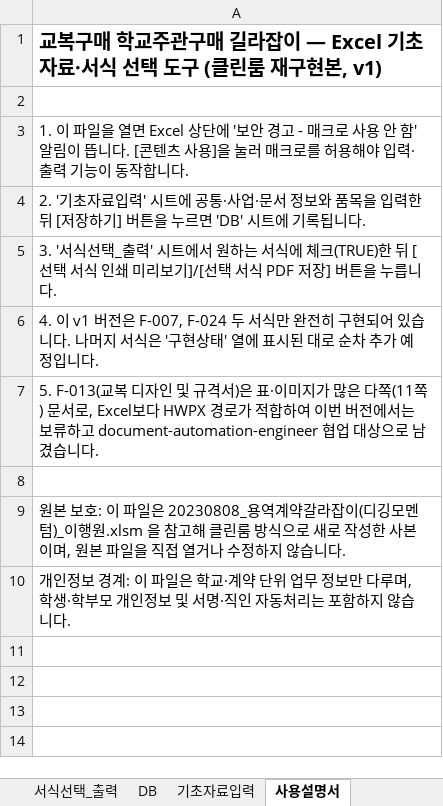
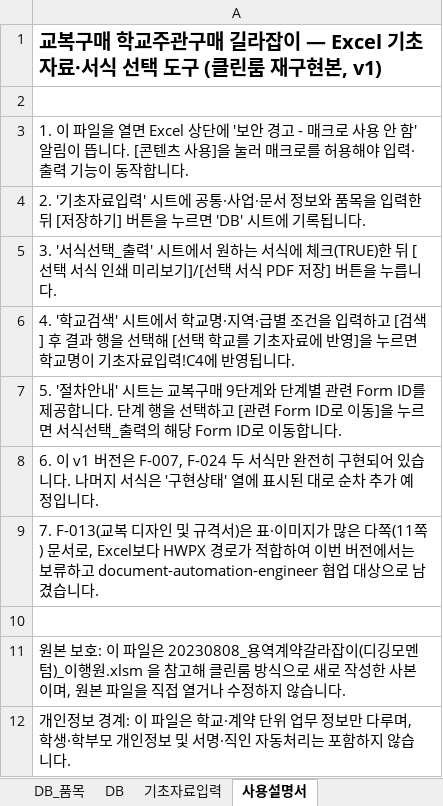
Before and after one commit to cic8822-cpu/manual_jounbuk, an Excel workbook: artifacts/excel/교복구매_길라잡이_Excel_v1.xlsm, sheet 사용설명서, drawn as a sheet; values as stored, in another font and other column widths than the file's, no borders; the diff names each change by its address in the sheet, - before the commit and + after, or states it on an @@ line.

```diff
--- a/artifacts/excel/교복구매_길라잡이_Excel_v1.xlsm (sheet 사용설명서)
+++ b/artifacts/excel/교복구매_길라잡이_Excel_v1.xlsm (sheet 사용설명서)
-A6: 4. 이 v1 버전은 F-007, F-024 두 서식만 완전히 구현되어 있습니다. 나머지 서식은 '구현상태' 열에 표시된 대로 순차 추가 예정입니다.
+A6: 4. '학교검색' 시트에서 학교명·지역·급별 조건을 입력하고 [검색] 후 결과 행을 선택해 [선택 학교를 기초자료에 반영]을 누르면 학교명이 기초자료입력!C4에 반영됩니다.
-A7: 5. F-013(교복 디자인 및 규격서)은 표·이미지가 많은 다쪽(11쪽) 문서로, Excel보다 HWPX 경로가 적합하여 이번 버전에서는 보류하고 document-automation-engineer 협업 대상으로 남겼습니다.
+A7: 5. '절차안내' 시트는 교복구매 9단계와 단계별 관련 Form ID를 제공합니다. 단계 행을 선택하고 [관련 Form ID로 이동]을 누르면 서식선택_출력의 해당 Form ID로 이동합니다.
+row 8: 6. 이 v1 버전은 F-007, F-024 두 서식만 완전히 구현되어 있습니다. 나머지 서식은 '구현상태' 열에 표시된 대로 순차 추가 예정입니다.
+row 9: 7. F-013(교복 디자인 및 규격서)은 표·이미지가 많은 다쪽(11쪽) 문서로, Excel보다 HWPX 경로가 적합하여 이번 버전에서는 보류하고 document-automation-engineer 협업 대상으로 남겼습니다.
```
Also changed, not shown: sheet F-024_단가비율표, sheet F-007_구매요청기안문, sheet 학교정보, other sheet tabs, charts or pictures, 16 other files.
